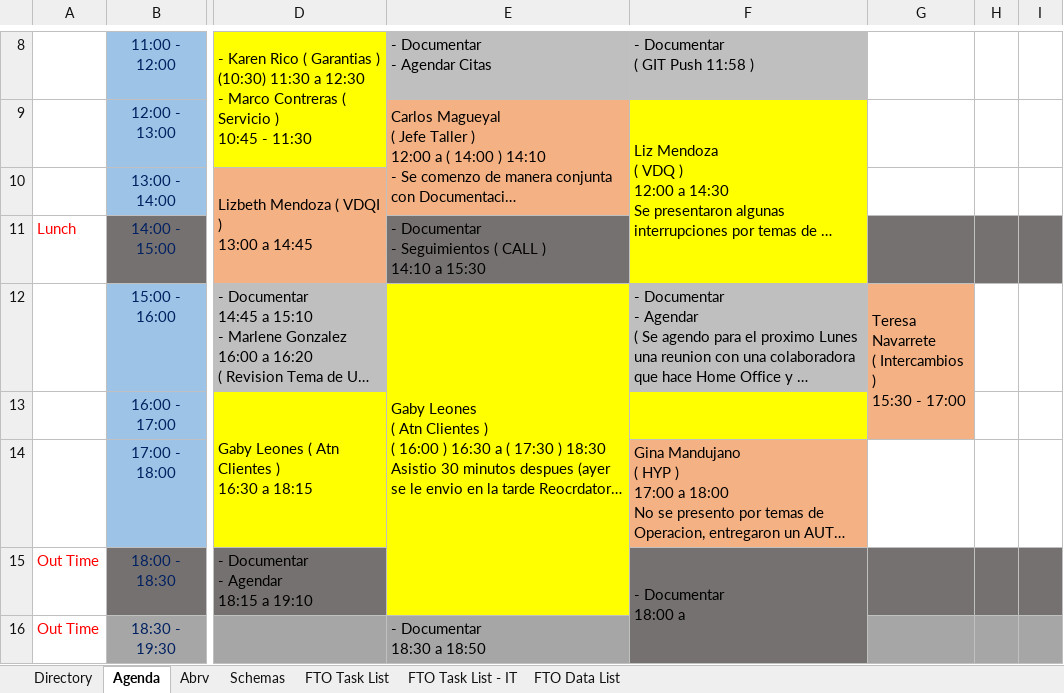
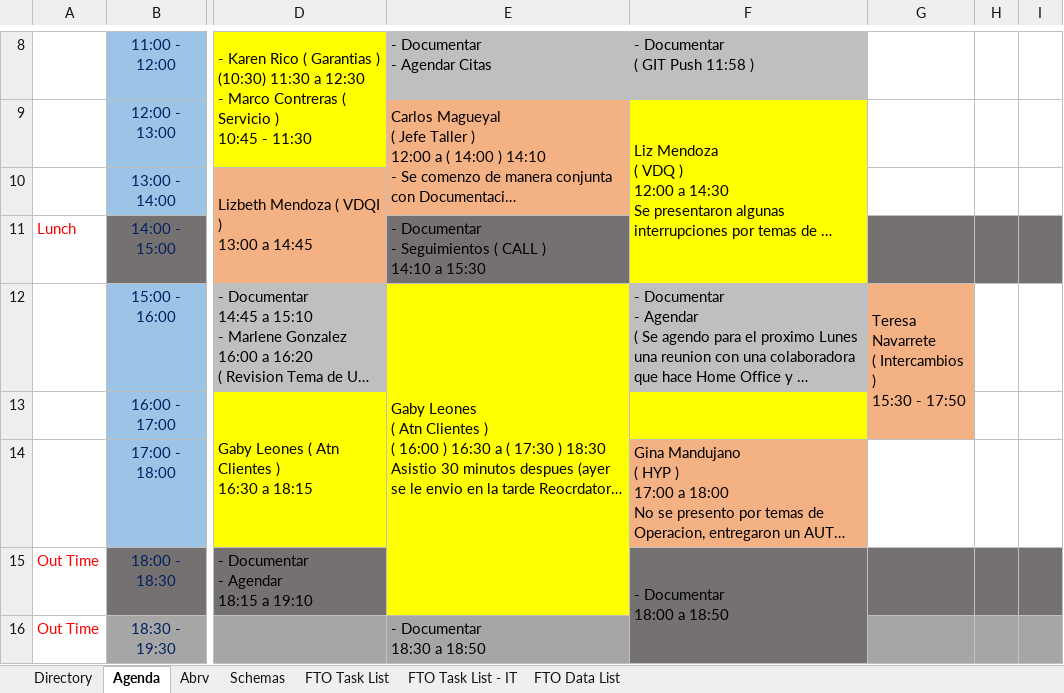
Before and after one commit to vcsalgado/toyota_proceso, an Excel workbook: TOYOTA-Celaya/Toyota - CEL - Analisis.xlsx, sheet Agenda, drawn as a sheet; only a part is shown, gaps mark what is left out; long unchanged cells end in …; values as stored, in another font and other column widths than the file's, no borders; ↵ is a line break in a cell; the diff names each change by its address in the sheet, - before the commit and + after, or states it on an @@ line.

```diff
--- a/TOYOTA-Celaya/Toyota - CEL - Analisis.xlsx (sheet Agenda)
+++ b/TOYOTA-Celaya/Toyota - CEL - Analisis.xlsx (sheet Agenda)
-G12: …15:30 - 17:00
+G12: …15:30 - 17:50
-F15: - Documentar ↵ 18:00 a
+F15: - Documentar ↵ 18:00 a 18:50
```
Also changed, not shown: sheet Schemas, sheet Directory, TOYOTA-Celaya/Fuentes - Toyota/Distribuidor/Admon/Atn Clientes/Toyota - CEL - Analisis - Atencion a Clientes.xlsx, TOYOTA-Celaya/Fuentes - Toyota/Distribuidor/Ventas/Recepcion/Toyota - CEL - Analisis - Ventas - Recepcion.xlsx, 19 other files.
